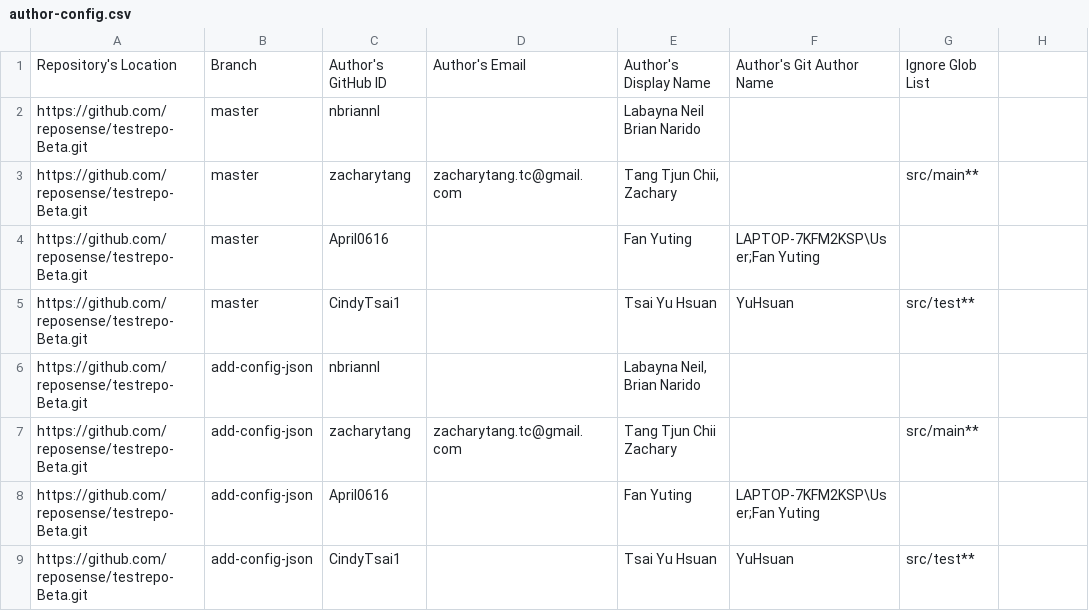
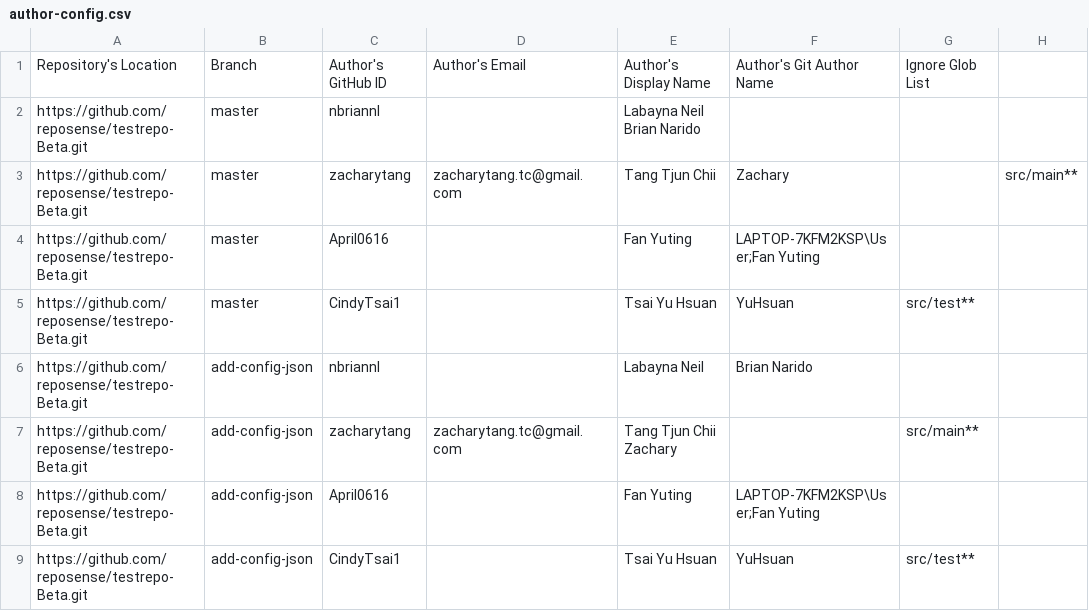
Before and after one commit to reposense/RepoSense, a CSV file: author-config.csv, drawn as a sheet.

```diff
--- a/author-config.csv
+++ b/author-config.csv
@@ -2,6 +2,6 @@ Repository's Location,Branch,Author's GitHub ID,Author's Email,Author's Display
 https://github.com/reposense/testrepo-Beta.git,master,nbriannl,,Labayna Neil Brian Narido,,
-https://github.com/reposense/testrepo-Beta.git,master,zacharytang,zacharytang.tc@gmail.com,"Tang Tjun Chii, Zachary",,src/main**
+https://github.com/reposense/testrepo-Beta.git,master,zacharytang,zacharytang.tc@gmail.com,Tang Tjun Chii, Zachary,,src/main**
 https://github.com/reposense/testrepo-Beta.git,master,April0616,,Fan Yuting,LAPTOP-7KFM2KSP\User;Fan Yuting,
 https://github.com/reposense/testrepo-Beta.git,master,CindyTsai1,,Tsai Yu Hsuan,YuHsuan,src/test**
-https://github.com/reposense/testrepo-Beta.git,add-config-json,nbriannl,,"Labayna Neil, Brian Narido",,
+https://github.com/reposense/testrepo-Beta.git,add-config-json,nbriannl,,Labayna Neil, Brian Narido,,
 https://github.com/reposense/testrepo-Beta.git,add-config-json,zacharytang,zacharytang.tc@gmail.com,Tang Tjun Chii Zachary,,src/main**
```
Also changed, not shown: src/systemtest/resources/author-config.csv.
